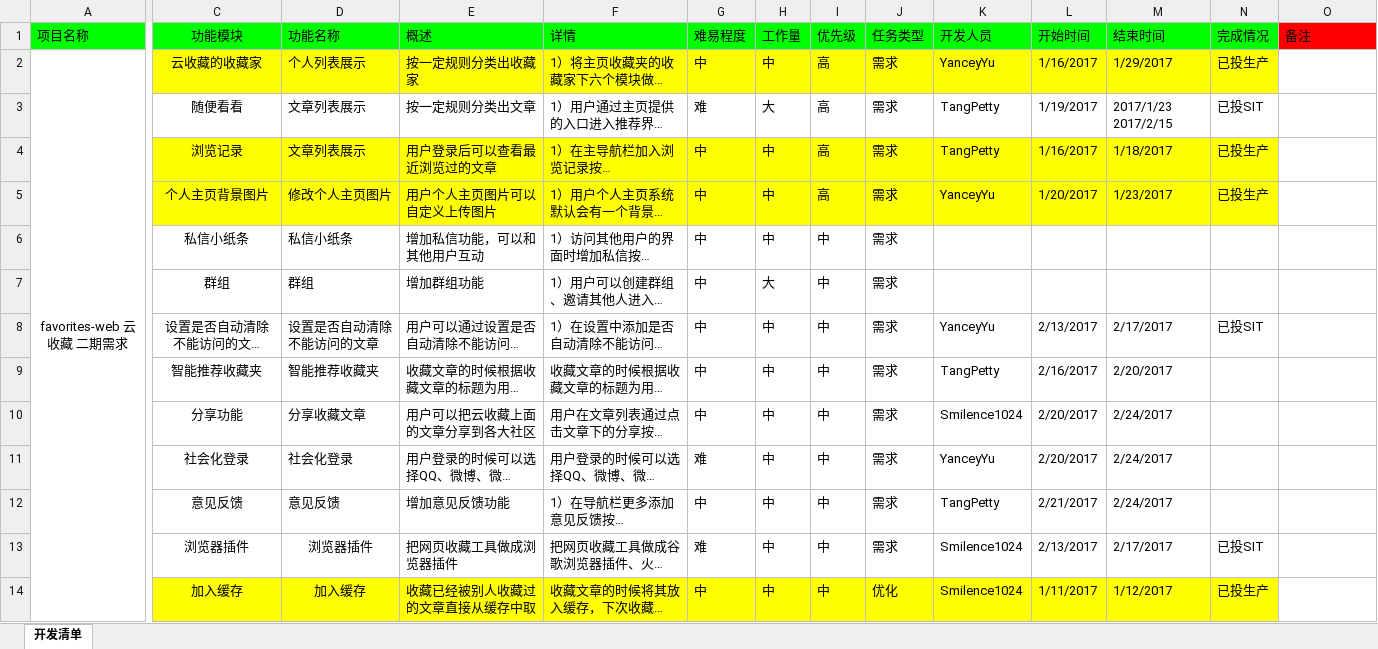
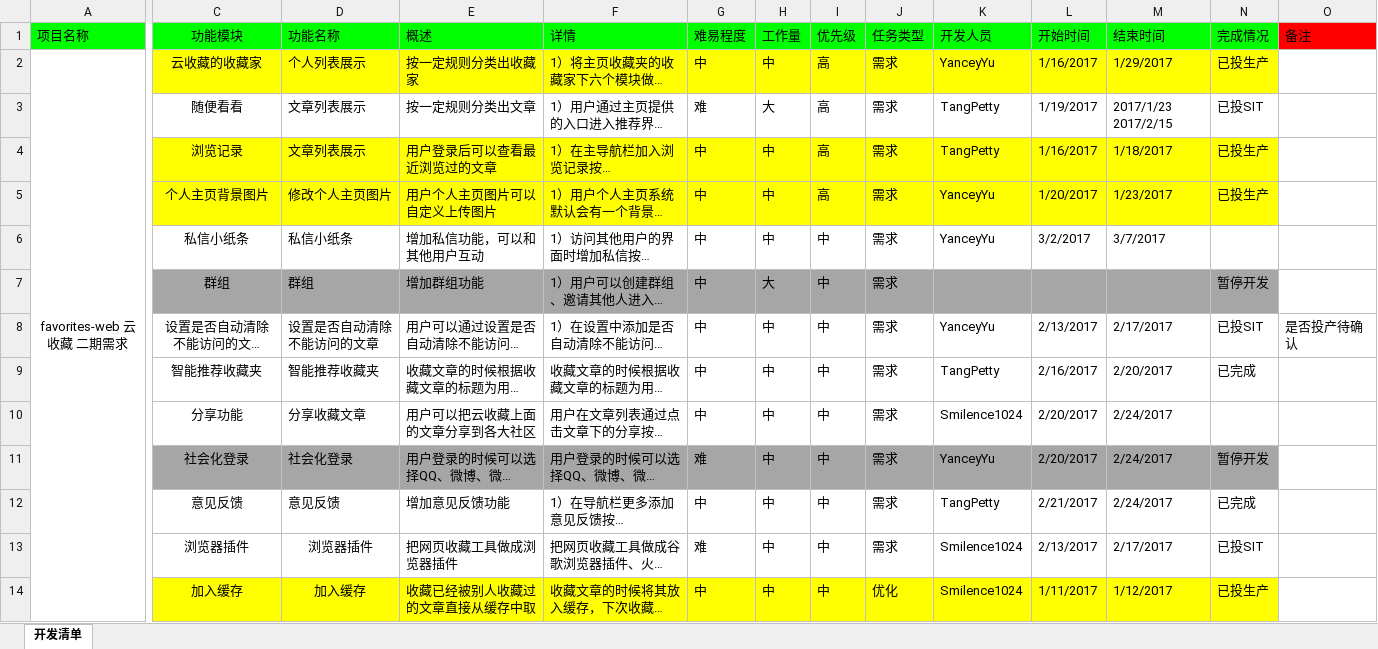
Before and after one commit to cloudfavorites/favorites, an Excel workbook: design/favorites_2.0 开发计划.xlsx, sheet 开发清单, drawn as a sheet; only a part is shown, gaps mark what is left out; long unchanged cells end in …; values as stored, in another font and other column widths than the file's, no borders; the diff names each change by its address in the sheet, - before the commit and + after, or states it on an @@ line.

Commit message:
update 2.0

```diff
--- a/design/favorites_2.0 开发计划.xlsx (sheet 开发清单)
+++ b/design/favorites_2.0 开发计划.xlsx (sheet 开发清单)
-K6 (开发人员): (empty)
+K6 (开发人员): YanceyYu
-L6 (开始时间): (empty)
+L6 (开始时间): 3/2/2017
-M6 (结束时间): (empty)
+M6 (结束时间): 3/7/2017
-C7:N7 fill: none
+C7:N7 fill: #A6A6A6
-N7 (完成情况): (empty)
+N7 (完成情况): 暂停开发
-O8 (备注): (empty)
+O8 (备注): 是否投产待确认
-N9 (完成情况): (empty)
+N9 (完成情况): 已完成
-C11:N11 fill: none
+C11:N11 fill: #A6A6A6
-N11 (完成情况): (empty)
+N11 (完成情况): 暂停开发
-N12 (完成情况): (empty)
+N12 (完成情况): 已完成
```
